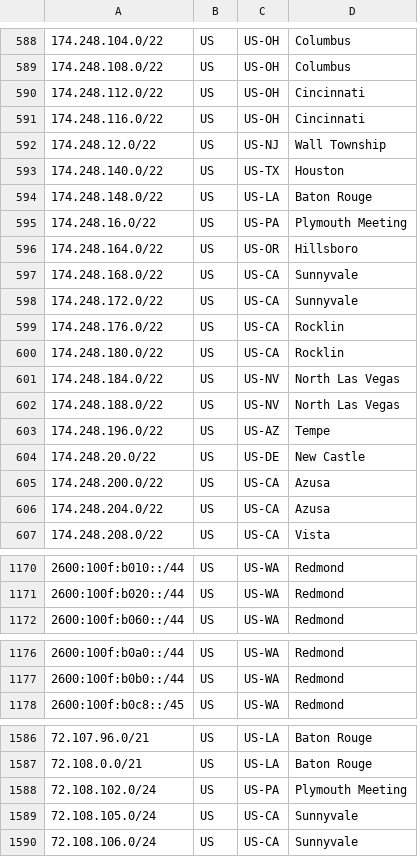
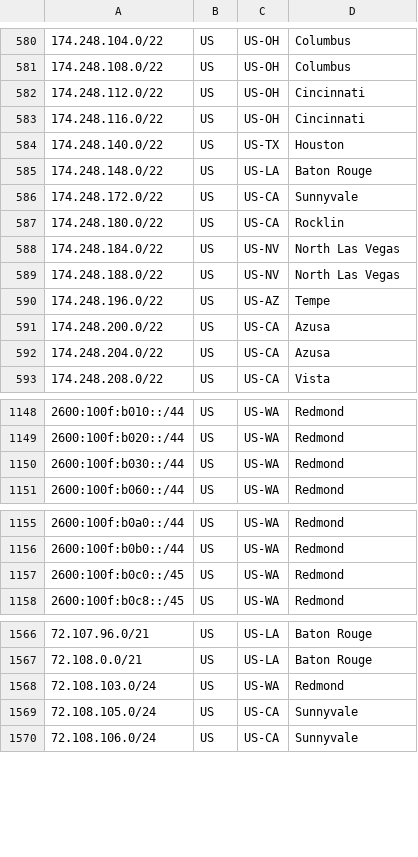
Before and after one commit to Verizon/verizon-geofeed, a CSV file: feed.csv, drawn as a sheet; only a part is shown, gaps mark what is left out; the diff covers the shown part only.

```diff
--- a/feed.csv
+++ b/feed.csv
@@ -591,10 +583,5 @@
 174.248.116.0/22,US,US-OH,Cincinnati,
-174.248.12.0/22,US,US-NJ,Wall Township,
 174.248.140.0/22,US,US-TX,Houston,
 174.248.148.0/22,US,US-LA,Baton Rouge,
-174.248.16.0/22,US,US-PA,Plymouth Meeting,
-174.248.164.0/22,US,US-OR,Hillsboro,
-174.248.168.0/22,US,US-CA,Sunnyvale,
 174.248.172.0/22,US,US-CA,Sunnyvale,
-174.248.176.0/22,US,US-CA,Rocklin,
 174.248.180.0/22,US,US-CA,Rocklin,
@@ -603,3 +590,2 @@
 174.248.196.0/22,US,US-AZ,Tempe,
-174.248.20.0/22,US,US-DE,New Castle,
 174.248.200.0/22,US,US-CA,Azusa,
@@ -1171,2 +1149,3 @@
 2600:100f:b020::/44,US,US-WA,Redmond,
+2600:100f:b030::/44,US,US-WA,Redmond,
 2600:100f:b060::/44,US,US-WA,Redmond,
@@ -1177,2 +1156,3 @@
 2600:100f:b0b0::/44,US,US-WA,Redmond,
+2600:100f:b0c0::/45,US,US-WA,Redmond,
 2600:100f:b0c8::/45,US,US-WA,Redmond,
@@ -1587,3 +1567,3 @@
 72.108.0.0/21,US,US-LA,Baton Rouge,
-72.108.102.0/24,US,US-PA,Plymouth Meeting,
+72.108.103.0/24,US,US-WA,Redmond,
 72.108.105.0/24,US,US-CA,Sunnyvale,
```
Also changed, not shown: 4 added rows and 18 removed rows elsewhere in this file, 1 other file.
